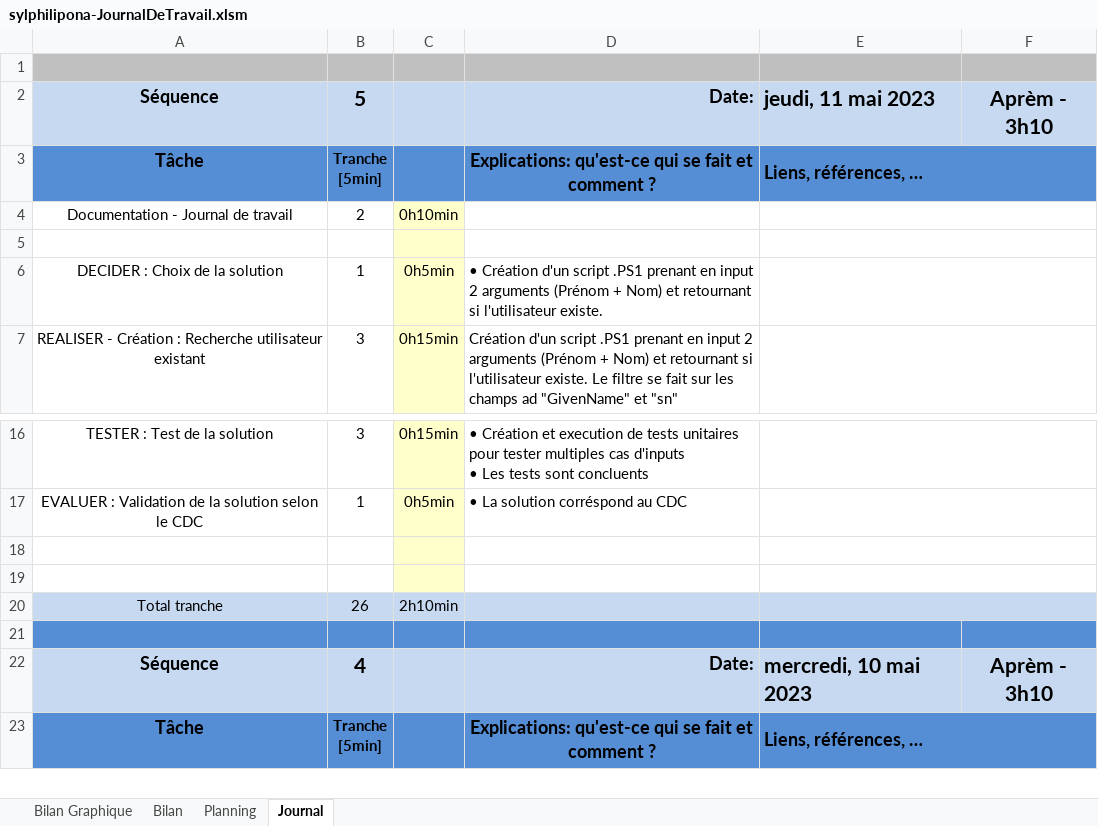
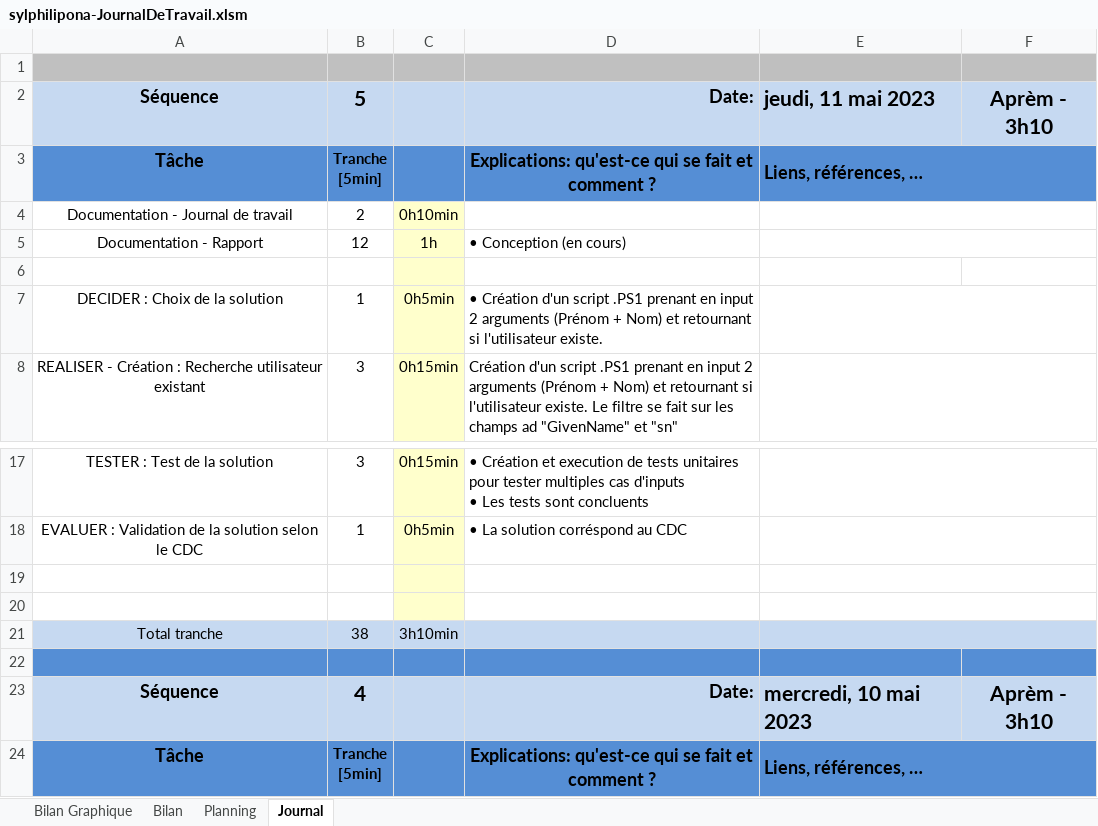
Before and after one commit to SylvainPhilipona/TPI-AD-Users-Management, an Excel workbook: Administratif/sylphilipona-JournalDeTravail.xlsm, sheet Journal, drawn as a sheet; only a part is shown, gaps mark what is left out; values as stored, in another font and other column widths than the file's, no borders; charts and pictures and conditional formats not drawn; 1 other sheet too large or unreadable and not compared; removed rows and columns are numbered as before the commit, all else as after; the diff names each change by its address in the sheet, - before the commit and + after, or states it on an @@ line.

Commit message:
Admin: Modification des comptes

```diff
--- a/Administratif/sylphilipona-JournalDeTravail.xlsm (sheet Journal)
+++ b/Administratif/sylphilipona-JournalDeTravail.xlsm (sheet Journal)
+row 5: Documentation - Rapport | 12 | 1h | • Conception (en cours)
-E5:F5 merged
-B21: 26
+B21: 38
-C21: 2h10min
+C21: 3h10min
```
Also changed, not shown: sheet Bilan Graphique, formulas that keep their value, charts or pictures, 1 other file.
